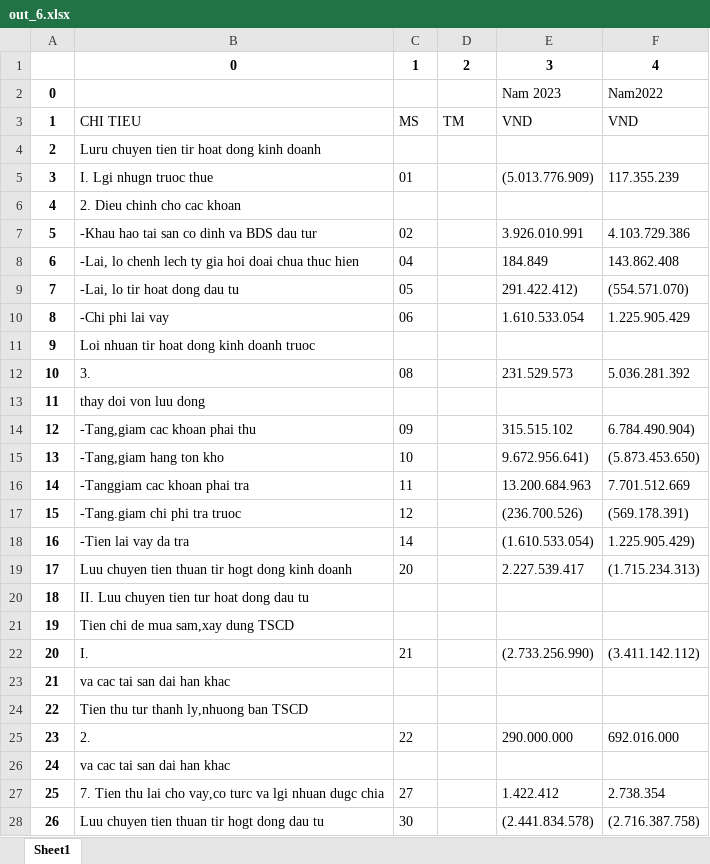
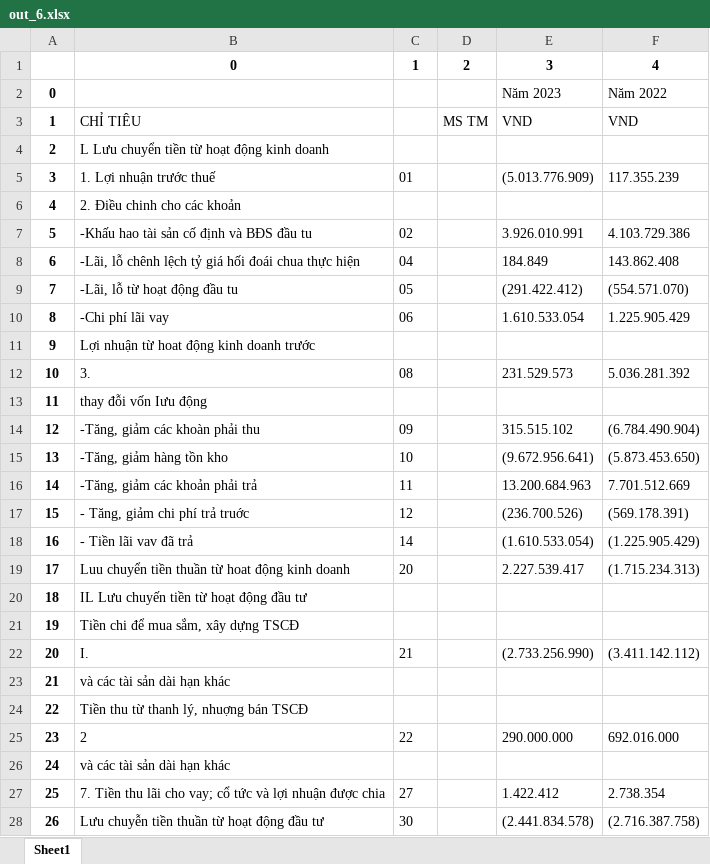
Before and after one commit to vietanhlee/Table-Extraction-from-Images-to-CSV-Excel, an Excel workbook: OUT_EXCEL/out_6.xlsx, sheet Sheet1, drawn as a sheet; only a part is shown; values as stored, in another font and other column widths than the file's, no borders; the diff covers the shown part only; the diff names each change by its address in the sheet, - before the commit and + after, or states it on an @@ line.

```diff
--- a/OUT_EXCEL/out_6.xlsx (sheet Sheet1)
+++ b/OUT_EXCEL/out_6.xlsx (sheet Sheet1)
-E2: Nam 2023
+E2: Năm 2023
-F2: Nam2022
+F2: Năm 2022
-B3: CHI TIEU
+B3: CHỈ TIÊU
-C3: MS
+C3: (empty)
-D3: TM
+D3: MS TM
-B4: Luru chuyen tien tir hoat dong kinh doanh
+B4: L Lưu chuyển tiền từ hoạt động kinh doanh
-B5: I. Lgi nhugn truoc thue
+B5: 1. Lợi nhuận trước thuế
-B6: 2. Dieu chinh cho cac khoan
+B6: 2. Điều chinh cho các khoản
-B7: -Khau hao tai san co dinh va BDS dau tur
+B7: -Khấu hao tài sản cố định và BĐS đầu tu
-B8: -Lai, lo chenh lech ty gia hoi doai chua thuc hien
+B8: -Lãi, lỗ chênh lệch tỷ giá hối đoái chua thực hiện
-B9: -Lai, lo tir hoat dong dau tu
+B9: -Lãi, lỗ từ hoạt động đầu tu
-E9: 291.422.412)
+E9: (291.422.412)
-B10: -Chi phi lai vay
+B10: -Chi phí lãi vay
-B11: Loi nhuan tir hoat dong kinh doanh truoc
+B11: Lợi nhuận từ hoat động kinh doanh trước
-B13: thay doi von luu dong
+B13: thay đỗi vốn Iưu động
-B14: -Tang,giam cac khoan phai thu
+B14: -Tăng, giảm các khoàn phải thu
-F14: 6.784.490.904)
+F14: (6.784.490.904)
-B15: -Tang,giam hang ton kho
+B15: -Tăng, giảm hàng tồn kho
-E15: 9.672.956.641)
+E15: (9.672.956.641)
-B16: -Tanggiam cac khoan phai tra
+B16: -Tăng, giảm các khoản phải trả
-B17: -Tang.giam chi phi tra truoc
+B17: - Tăng, giảm chi phí trả truớc
-B18: -Tien lai vay da tra
+B18: - Tiền lãi vav đã trả
-F18: 1.225.905.429)
+F18: (1.225.905.429)
-B19: Luu chuyen tien thuan tir hogt dong kinh doanh
+B19: Luu chuyển tiền thuần từ hoat động kinh doanh
-B20: II. Luu chuyen tien tur hoat dong dau tu
+B20: IL Lưu chuyến tiền từ hoạt động đầu tư
-B21: Tien chi de mua sam,xay dung TSCD
+B21: Tiền chi để mua sắm, xây dựng TSCĐ
-B23: va cac tai san dai han khac
+B23: và các tài sản dài hạn khác
-B24: Tien thu tur thanh ly,nhuong ban TSCD
+B24: Tiền thu từ thanh lý, nhuợng bán TSCĐ
-B25: 2.
+B25: 2
-B26: va cac tai san dai han khac
+B26: và các tài sản dài hạn khác
-B27: 7. Tien thu lai cho vay,co turc va lgi nhuan dugc chia
+B27: 7. Tiền thu lãi cho vay; cổ tức và lợi nhuận được chia
-B28: Luu chuyen tien thuan tir hogt dong dau tu
+B28: Lưu chuyễn tiền thuần từ hoạt động đầu tư
```
Also changed, not shown: 10 edited cells elsewhere in this sheet, OUT_EXCEL/out_1.xlsx, OUT_EXCEL/out_10.xlsx, 11 other files.
